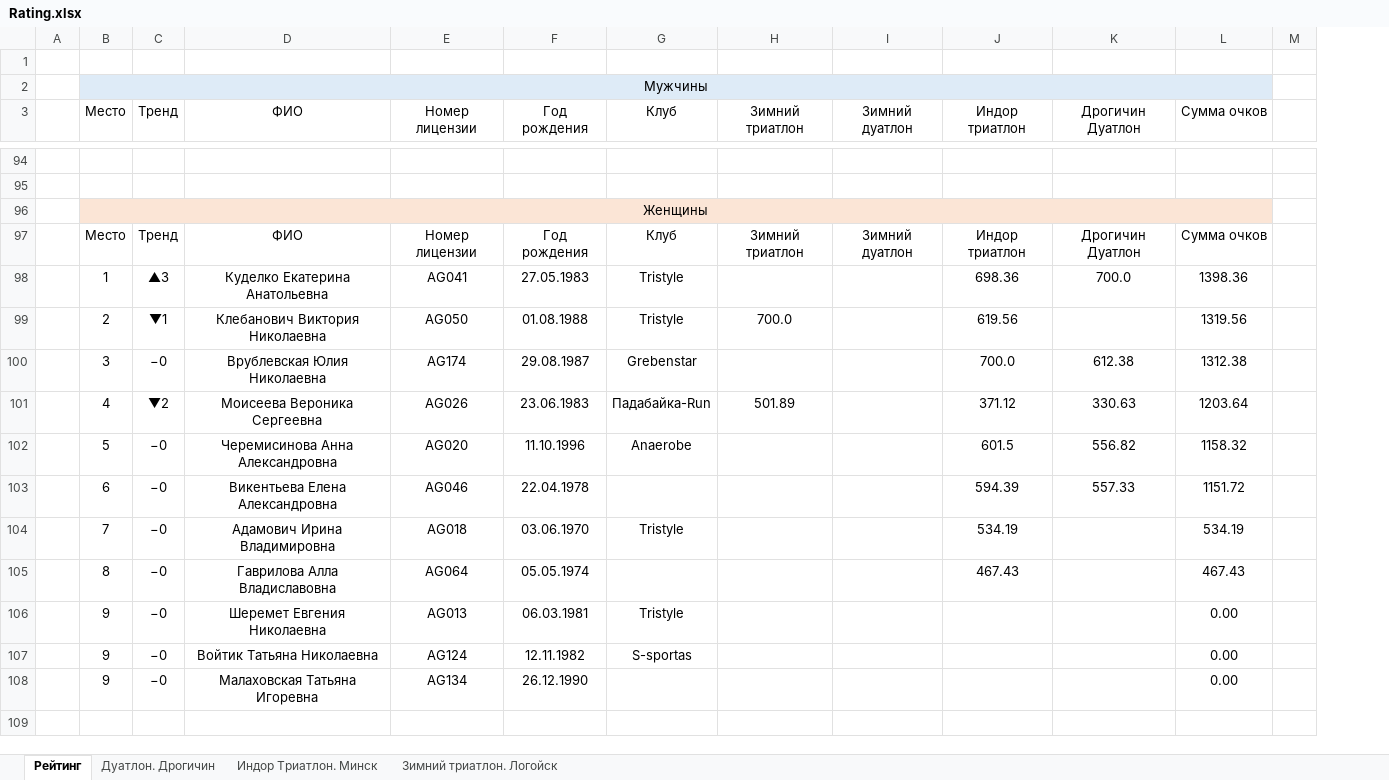
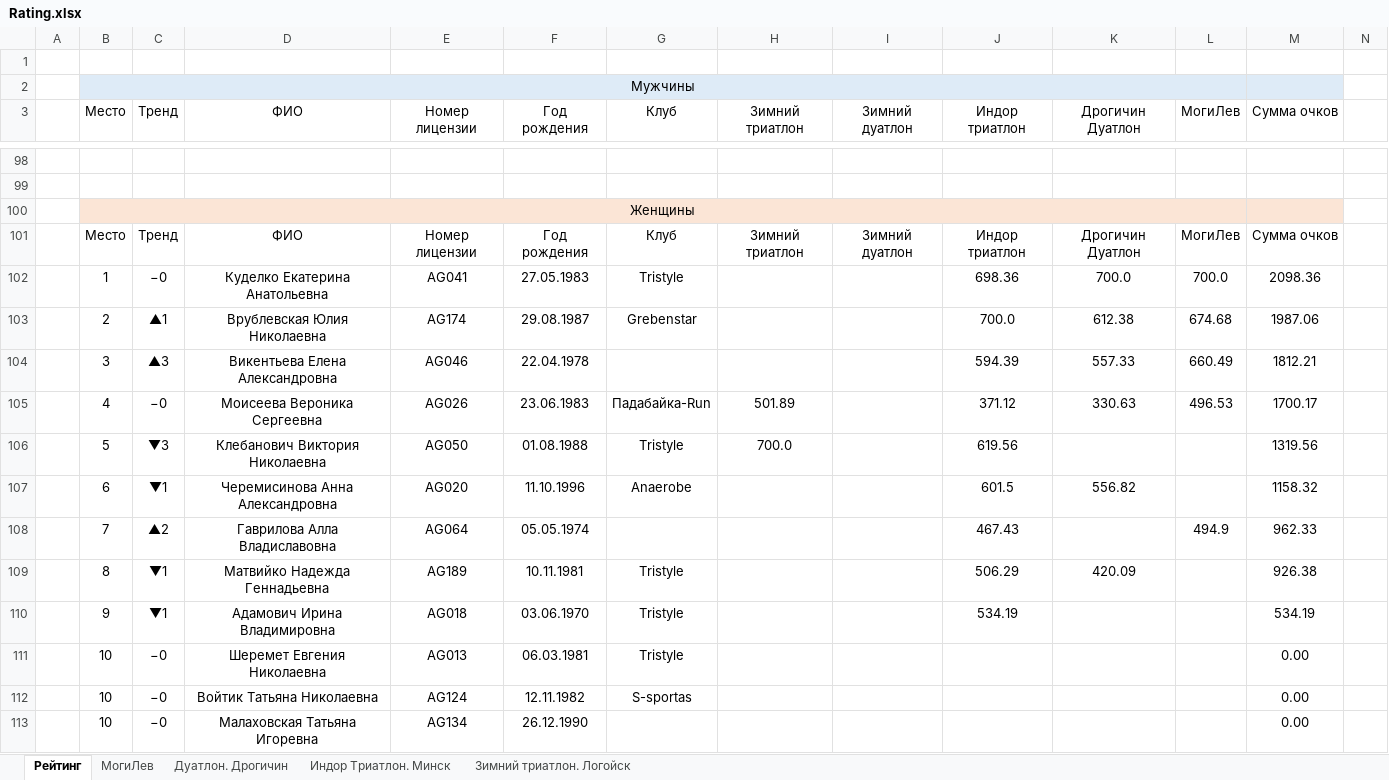
Before and after one commit to mkharytonau/bft-league-rating, an Excel workbook: src/main/resources/2025/Rating.xlsx, sheet Рейтинг, drawn as a sheet; only a part is shown, gaps mark what is left out; values as stored, in another font and other column widths than the file's, no borders; conditional formats not drawn; removed rows and columns are numbered as before the commit, all else as after; rows hold the shown columns only; the diff covers the shown part only; the diff names each change by its address in the sheet, - before the commit and + after, or states it on an @@ line.

```diff
--- a/src/main/resources/2025/Rating.xlsx (sheet Рейтинг)
+++ b/src/main/resources/2025/Rating.xlsx (sheet Рейтинг)
+sheet tab: МогиЛев
+column L (МогиЛев), rows 101-103: МогиЛев | 700.0 | 674.68; row 105: 496.53
-B2:L2 merged
+B2:L2 merged
-B96:L96 merged
+B100:L100 merged
-C102 (Тренд): ▲3
+C102 (Тренд): −0
-M102 (Сумма очков): 1398.36
+M102 (Сумма очков): 2098.36
-row 99:  | 2 | ▼1 | Клебанович Виктория Николаевна | AG050 | 01.08.1988 | Tristyle | 700.0 |  | 619.56 |  | 1319.56
-B103 (Место): 3
+B103 (Место): 2
-C103 (Тренд): −0
+C103 (Тренд): ▲1
-M103 (Сумма очков): 1312.38
+M103 (Сумма очков): 1987.06
+row 104:  | 3 | ▲3 | Викентьева Елена Александровна | AG046 | 22.04.1978 |  |  |  | 594.39 | 557.33 | 660.49 | 1812.21
-C105 (Тренд): ▼2
+C105 (Тренд): −0
-M105 (Сумма очков): 1203.64
+M105 (Сумма очков): 1700.17
+row 106:  | 5 | ▼3 | Клебанович Виктория Николаевна | AG050 | 01.08.1988 | Tristyle | 700.0 |  | 619.56 |  |  | 1319.56
-B107 (Место): 5
+B107 (Место): 6
-C107 (Тренд): −0
+C107 (Тренд): ▼1
-row 103:  | 6 | −0 | Викентьева Елена Александровна | AG046 | 22.04.1978 |  |  |  | 594.39 | 557.33 | 1151.72
+row 108:  | 7 | ▲2 | Гаврилова Алла Владиславовна | AG064 | 05.05.1974 |  |  |  | 467.43 |  | 494.9 | 962.33
+row 109:  | 8 | ▼1 | Матвийко Надежда Геннадьевна | AG189 | 10.11.1981 | Tristyle |  |  | 506.29 | 420.09 |  | 926.38
-B110 (Место): 7
+B110 (Место): 9
-C110 (Тренд): −0
+C110 (Тренд): ▼1
-row 105:  | 8 | −0 | Гаврилова Алла Владиславовна | AG064 | 05.05.1974 |  |  |  | 467.43 |  | 467.43
-B111:B113 (Место): 9
+B111:B113 (Место): 10
```
Also changed, not shown: other rows of this sheet, sheet Индор Триатлон. Минск, sheet Дуатлон. Дрогичин, sheet Зимний триатлон. Логойск, 18 other files.
